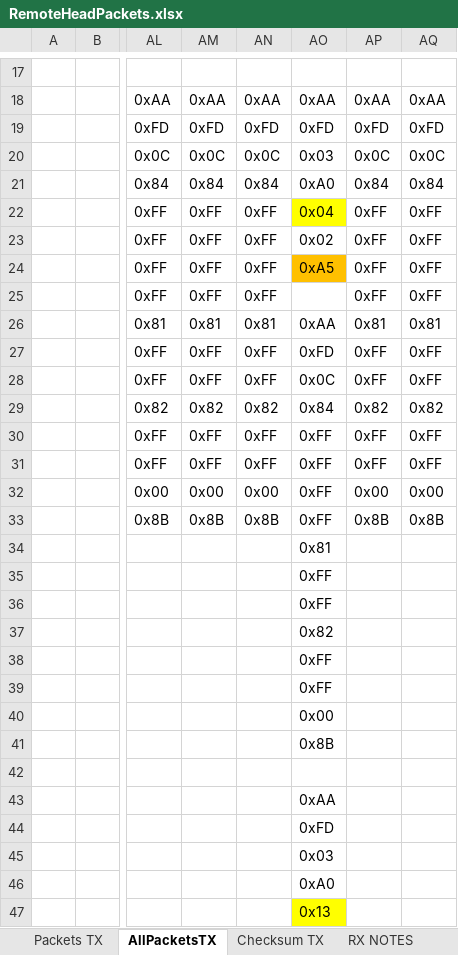
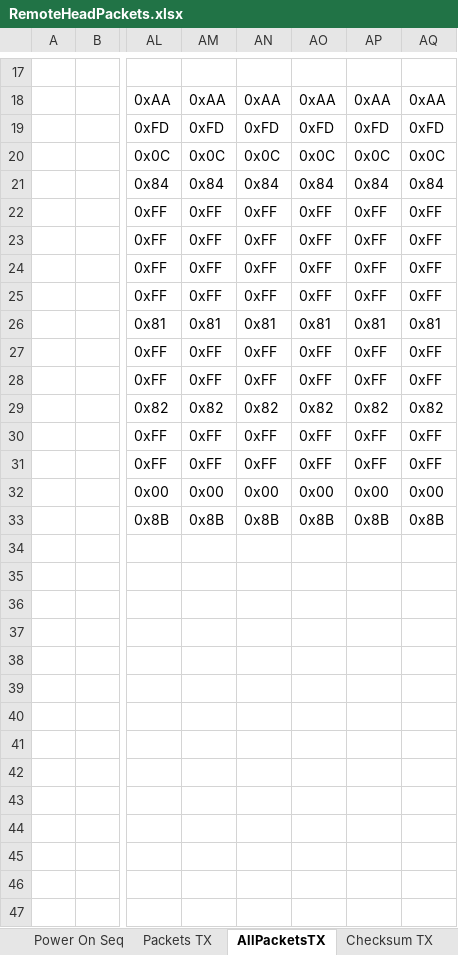
Before and after one commit to SleepyNinja0o/TH9800_CAT, an Excel workbook: Research/RemoteHeadPackets.xlsx, sheet AllPacketsTX, drawn as a sheet; only a part is shown, gaps mark what is left out; values as stored, in another font and other column widths than the file's, no borders; the diff covers the shown part only; the diff names each change by its address in the sheet, - before the commit and + after, or states it on an @@ line.

Commit message:
Add more RX packets to XLSX

```diff
--- a/Research/RemoteHeadPackets.xlsx (sheet AllPacketsTX)
+++ b/Research/RemoteHeadPackets.xlsx (sheet AllPacketsTX)
-AO20: 0x03
+AO20: 0x0C
-AO21: 0xA0
+AO21: 0x84
-AO22: 0x04
+AO22: 0xFF
-AO22 fill: #FFFF00
+AO22 fill: none
-AO23: 0x02
+AO23: 0xFF
-AO24: 0xA5
+AO24: 0xFF
-AO24 fill: #FFC000
+AO24 fill: none
-AO25: (empty)
+AO25: 0xFF
-AO26: 0xAA
+AO26: 0x81
-AO27: 0xFD
+AO27: 0xFF
-AO28: 0x0C
+AO28: 0xFF
-AO29: 0x84
+AO29: 0x82
-AO32: 0xFF
+AO32: 0x00
-AO33: 0xFF
+AO33: 0x8B
-AO34: 0x81
+AO34: (empty)
-AO35:AO36: 0xFF
+AO35:AO36: (empty)
-AO37: 0x82
+AO37: (empty)
-AO38:AO39: 0xFF
+AO38:AO39: (empty)
-AO40: 0x00
+AO40: (empty)
-AO41: 0x8B
+AO41: (empty)
-AO43: 0xAA
+AO43: (empty)
-AO44: 0xFD
+AO44: (empty)
-AO45: 0x03
+AO45: (empty)
-AO46: 0xA0
+AO46: (empty)
-AO47: 0x13
+AO47: (empty)
-AO47 fill: #FFFF00
+AO47 fill: none
```
Also changed, not shown: 2 edited cells and cell formats elsewhere in this sheet, sheet RX NOTES, sheet Packets TX, sheet RX when PTT, sheet Power On Seq, other sheet tabs, 6 other files.
